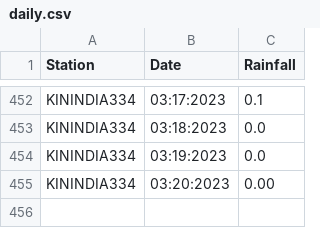
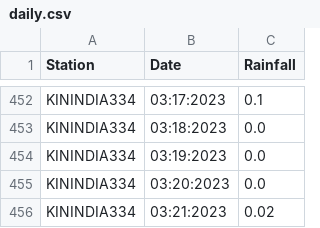
Before and after one commit to egawthrop/wx-scraper, a CSV file: daily.csv, drawn as a sheet; only a part is shown, gaps mark what is left out.

```diff
--- a/daily.csv
+++ b/daily.csv
@@ -454,2 +454,3 @@ KININDIA334,03:18:2023,0.0
 KININDIA334,03:19:2023,0.0
-KININDIA334,03:20:2023,0.00
+KININDIA334,03:20:2023,0.0
+KININDIA334,03:21:2023,0.02
```
